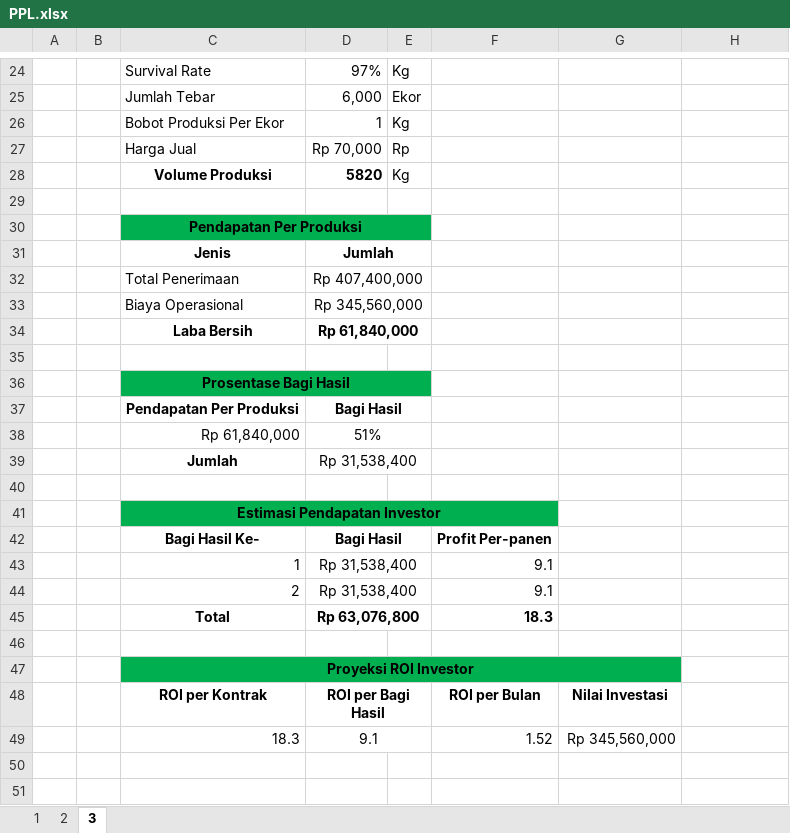
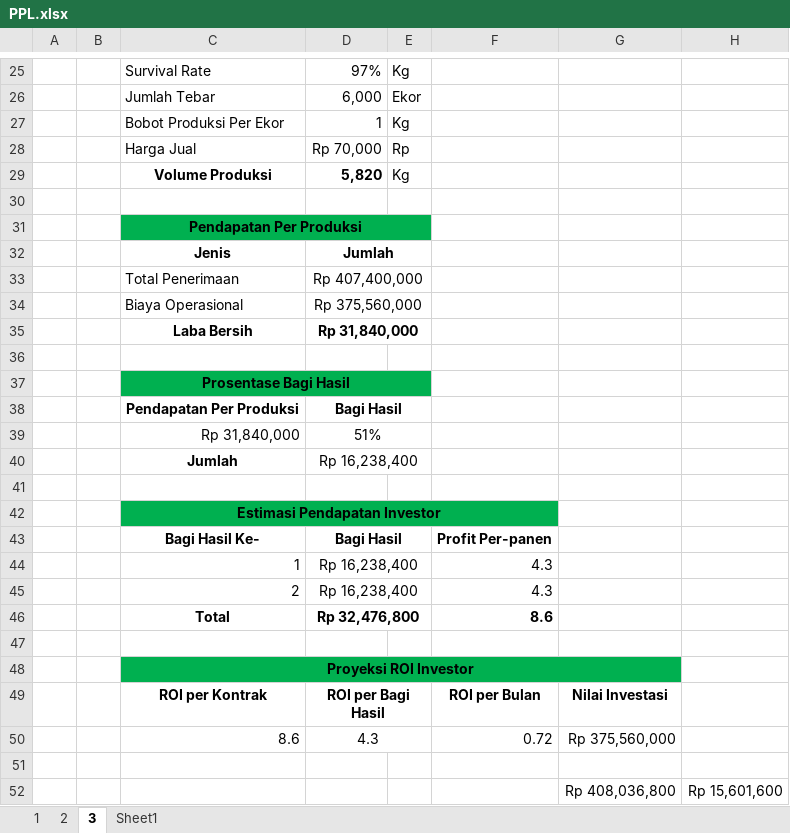
Before and after one commit to adith-widhiantara/gopro-ppl, an Excel workbook: PPL.xlsx, sheet 3, drawn as a sheet; only a part is shown, gaps mark what is left out; values as stored, in another font and other column widths than the file's, no borders; removed rows and columns are numbered as before the commit, all else as after; the diff covers the shown part only; the diff names each change by its address in the sheet, - before the commit and + after, or states it on an @@ line.

```diff
--- a/PPL.xlsx (sheet 3)
+++ b/PPL.xlsx (sheet 3)
+sheet tab: Sheet1
-D29: 5820
+D29: 5,820
-D34: Rp 345,560,000
+D34: Rp 375,560,000
-D35: Rp 61,840,000
+D35: Rp 31,840,000
-C39: Rp 61,840,000
+C39: Rp 31,840,000
-D40: Rp 31,538,400
+D40: Rp 16,238,400
-D44:D45: Rp 31,538,400
+D44:D45: Rp 16,238,400
-F44:F45: 9.1
+F44:F45: 4.3
-D46: Rp 63,076,800
+D46: Rp 32,476,800
-F46: 18.3
+F46: 8.6
+row 50:  |  | 8.6 | 4.3 |  | 0.72 | Rp 375,560,000
-row 51:  |  | 18.3 | 9.1 |  | 1.52 | Rp 345,560,000
+row 51: (empty)
-D49:E49 merged
+row 52:  |  |  |  |  |  | Rp 408,036,800 | Rp 15,601,600
```
Also changed, not shown: 1 added row and 1 edited cell elsewhere in this sheet, formulas that keep their value, 17 other files.
